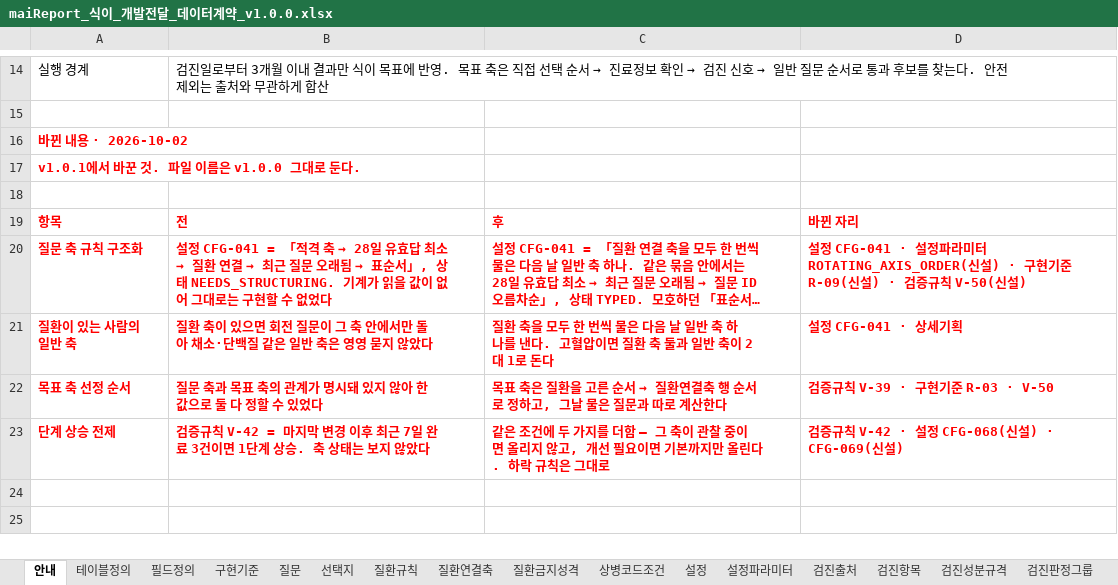
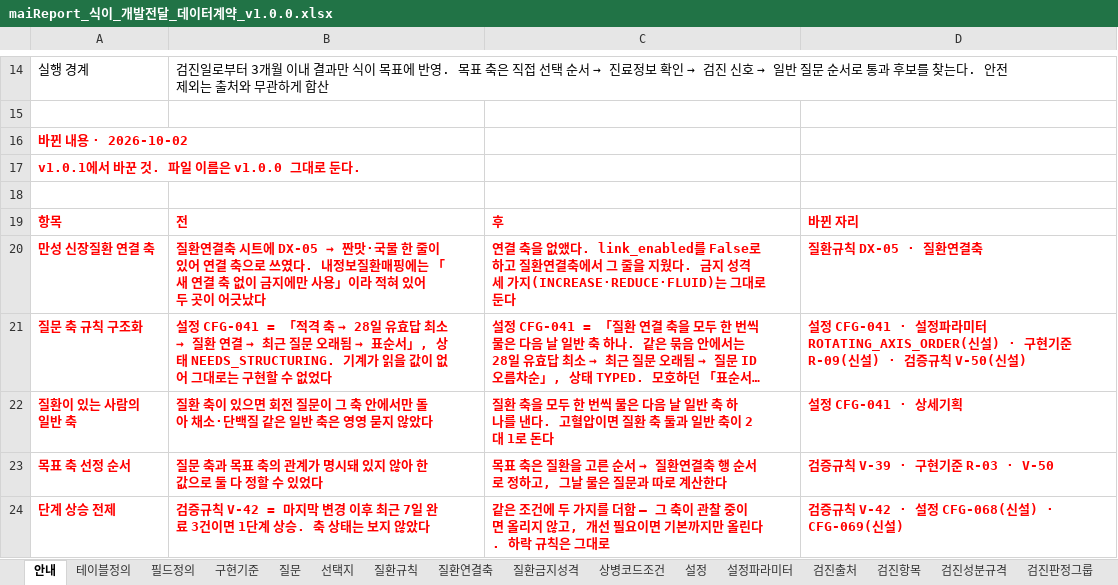
Before and after one commit to srleeinkorea/Project_maiReport, an Excel workbook: outputs/mai-report-policy/식이/maiReport_식이_개발전달_데이터계약_v1.0.0.xlsx, sheet 안내, drawn as a sheet; only a part is shown, gaps mark what is left out; long unchanged cells end in …; values as stored, in another font and other column widths than the file's, no borders; table styles not drawn; the diff names each change by its address in the sheet, - before the commit and + after, or states it on an @@ line.

```diff
--- a/outputs/mai-report-policy/식이/maiReport_식이_개발전달_데이터계약_v1.0.0.xlsx (sheet 안내)
+++ b/outputs/mai-report-policy/식이/maiReport_식이_개발전달_데이터계약_v1.0.0.xlsx (sheet 안내)
+row 20: 만성 신장질환 연결 축 | 질환연결축 시트에 DX-05 → 짠맛·국물 한 줄이 있어 연결 축으로 쓰였다. 내정보질환매핑에는 「새 연결 축 없이 금지에만 사용」이라 적혀 있어 두 곳이 어긋났다 | 연결 축을 없앴다. link_enabled를 False로 하고 질환연결축에서 그 줄을 지웠다. 금지 성격 세 가지(INCREASE·REDUCE·FLUID)는 그대로 둔다 | 질환규칙 DX-05 · 질환연결축
```
Also changed, not shown: sheet 질환연결축, sheet 질환규칙, outputs/mai-report-policy/식이/maiReport_식이_참조설정데이터_v1.0.0.xlsx, 2 other files.
